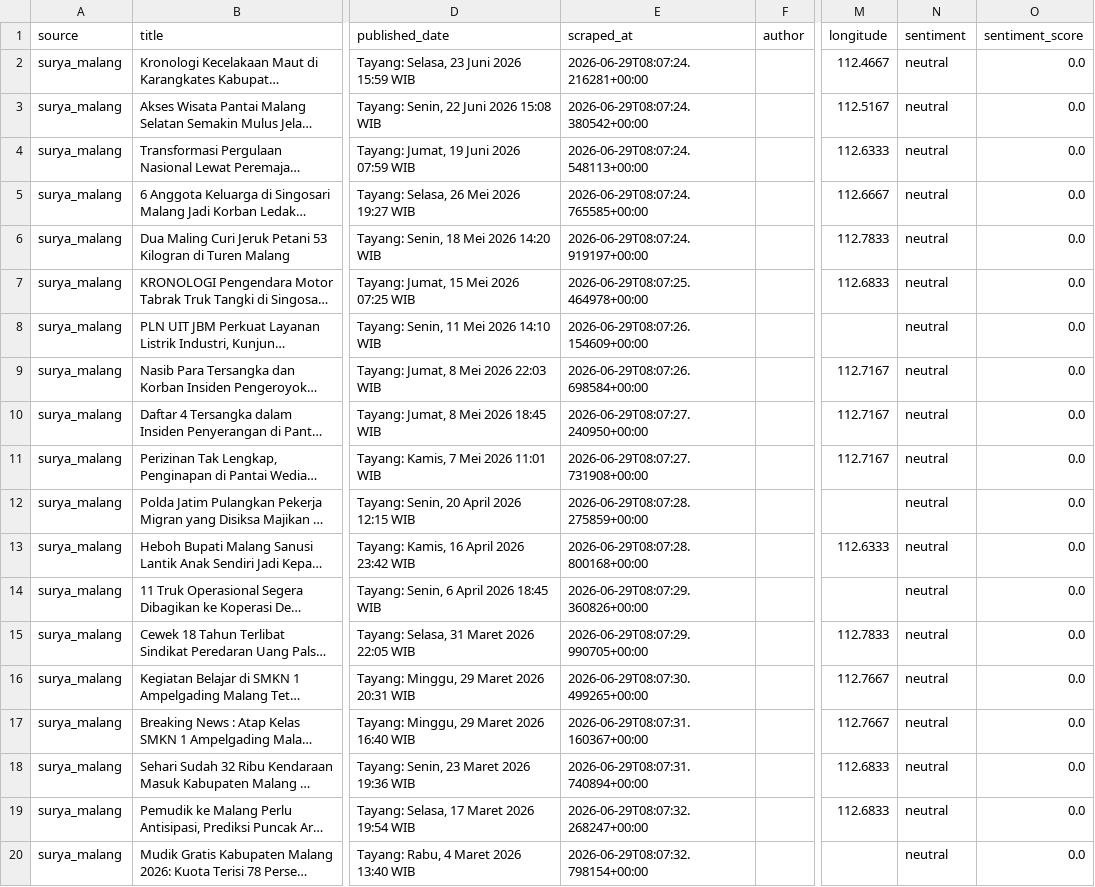
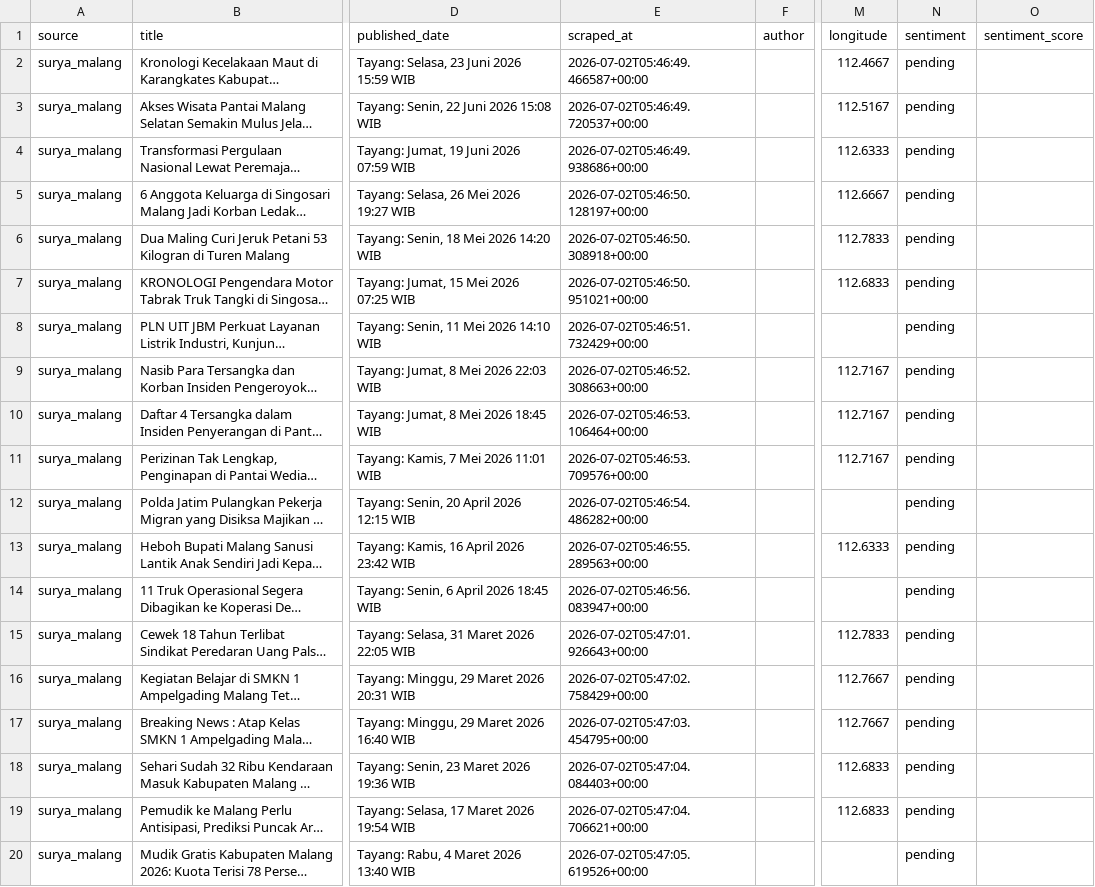
Before and after one commit to kautsar101/malang-news-scraper, a CSV file: csv/final/surya_malang_supabase_ready.csv, drawn as a sheet; only a part is shown, gaps mark what is left out; long unchanged cells end in …; the diff names each change by its address in the sheet, - before the commit and + after, or states it on an @@ line.

```diff
--- a/csv/final/surya_malang_supabase_ready.csv
+++ b/csv/final/surya_malang_supabase_ready.csv
-E2 (scraped_at): 2026-06-29T08:07:24.216281+00:00
+E2 (scraped_at): 2026-07-02T05:46:49.466587+00:00
-N2:N20 (sentiment): neutral
+N2:N20 (sentiment): pending
-O2:O20 (sentiment_score): 0.0
+O2:O20 (sentiment_score): (empty)
-E3 (scraped_at): 2026-06-29T08:07:24.380542+00:00
+E3 (scraped_at): 2026-07-02T05:46:49.720537+00:00
-E4 (scraped_at): 2026-06-29T08:07:24.548113+00:00
+E4 (scraped_at): 2026-07-02T05:46:49.938686+00:00
-E5 (scraped_at): 2026-06-29T08:07:24.765585+00:00
+E5 (scraped_at): 2026-07-02T05:46:50.128197+00:00
-E6 (scraped_at): 2026-06-29T08:07:24.919197+00:00
+E6 (scraped_at): 2026-07-02T05:46:50.308918+00:00
-E7 (scraped_at): 2026-06-29T08:07:25.464978+00:00
+E7 (scraped_at): 2026-07-02T05:46:50.951021+00:00
-E8 (scraped_at): 2026-06-29T08:07:26.154609+00:00
+E8 (scraped_at): 2026-07-02T05:46:51.732429+00:00
-E9 (scraped_at): 2026-06-29T08:07:26.698584+00:00
+E9 (scraped_at): 2026-07-02T05:46:52.308663+00:00
-E10 (scraped_at): 2026-06-29T08:07:27.240950+00:00
+E10 (scraped_at): 2026-07-02T05:46:53.106464+00:00
-E11 (scraped_at): 2026-06-29T08:07:27.731908+00:00
+E11 (scraped_at): 2026-07-02T05:46:53.709576+00:00
-E12 (scraped_at): 2026-06-29T08:07:28.275859+00:00
+E12 (scraped_at): 2026-07-02T05:46:54.486282+00:00
-E13 (scraped_at): 2026-06-29T08:07:28.800168+00:00
+E13 (scraped_at): 2026-07-02T05:46:55.289563+00:00
-E14 (scraped_at): 2026-06-29T08:07:29.360826+00:00
+E14 (scraped_at): 2026-07-02T05:46:56.083947+00:00
-E15 (scraped_at): 2026-06-29T08:07:29.990705+00:00
+E15 (scraped_at): 2026-07-02T05:47:01.926643+00:00
-E16 (scraped_at): 2026-06-29T08:07:30.499265+00:00
+E16 (scraped_at): 2026-07-02T05:47:02.758429+00:00
-E17 (scraped_at): 2026-06-29T08:07:31.160367+00:00
+E17 (scraped_at): 2026-07-02T05:47:03.454795+00:00
-E18 (scraped_at): 2026-06-29T08:07:31.740894+00:00
+E18 (scraped_at): 2026-07-02T05:47:04.084403+00:00
-E19 (scraped_at): 2026-06-29T08:07:32.268247+00:00
+E19 (scraped_at): 2026-07-02T05:47:04.706621+00:00
-E20 (scraped_at): 2026-06-29T08:07:32.798154+00:00
+E20 (scraped_at): 2026-07-02T05:47:05.619526+00:00
```
Also changed, not shown: csv/final/detik_jatim_supabase_ready.csv, csv/final/nusadaily_supabase_ready.csv, 55 other files.
